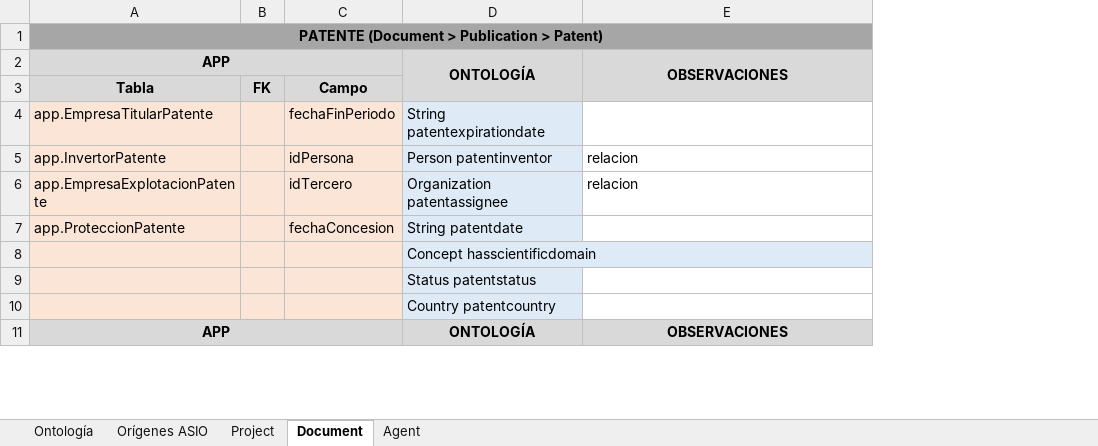
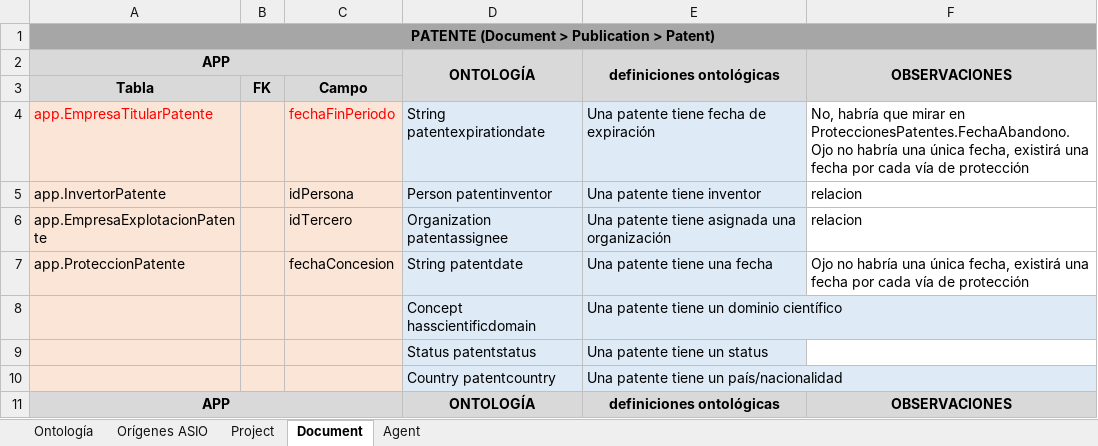
Before and after one commit to HerculesCRUE/ib-dataset-etl, an Excel workbook: docs/OntologyDataset_Mapping.xlsx, sheet Document, drawn as a sheet; only a part is shown; values as stored, in another font and other column widths than the file's, no borders; addresses are those after the commit; the diff names each change by its address in the sheet, - before the commit and + after, or states it on an @@ line.

```diff
--- a/docs/OntologyDataset_Mapping.xlsx (sheet Document)
+++ b/docs/OntologyDataset_Mapping.xlsx (sheet Document)
+column E, rows 2-11: definiciones ontológicas |  | Una patente tiene fecha de expiración | Una patente tiene inventor | Una patente tiene asignada una organización | Una patente tiene una fecha | Una patente tiene un dominio científico | Una patente tiene un status | Una patente tiene un país/nacionalidad | definiciones ontológicas
-A4 text colour: black
+A4 text colour: #FF0000
-C4 text colour: black
+C4 text colour: #FF0000
-F4: (empty)
+F4: No, habría que mirar en ProteccionesPatentes.FechaAbandono. Ojo no habría una única fecha, existirá una fecha por cada vía de protección
-F7: (empty)
+F7: Ojo no habría una única fecha, existirá una fecha por cada vía de protección
```
Also changed, not shown: sheet Project, sheet Agent.
